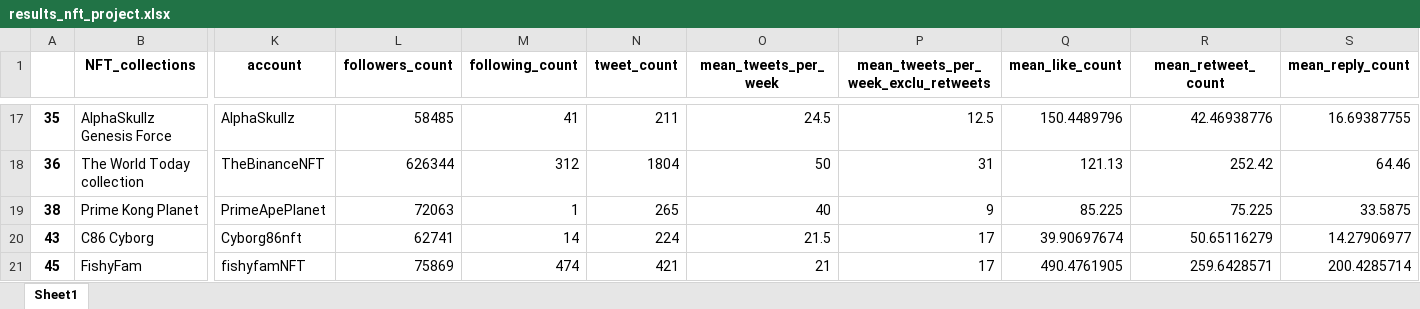
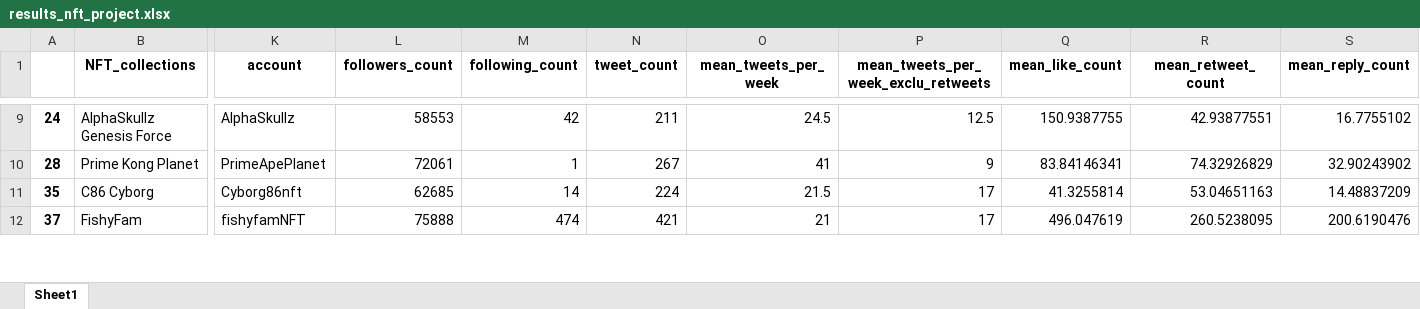
Before and after one commit to June911/find_hot_nft_with_twitter, an Excel workbook: results/results_nft_project.xlsx, sheet Sheet1, drawn as a sheet; only a part is shown, gaps mark what is left out; values as stored, in another font and other column widths than the file's, no borders; removed rows and columns are numbered as before the commit, all else as after; rows hold the shown columns only; the diff covers the shown part only; the diff names each change by its address in the sheet, - before the commit and + after, or states it on an @@ line.

```diff
--- a/results/results_nft_project.xlsx (sheet Sheet1)
+++ b/results/results_nft_project.xlsx (sheet Sheet1)
-A9: 35
+A9: 24
-L9 (followers_count): 58485
+L9 (followers_count): 58553
-M9 (following_count): 41
+M9 (following_count): 42
-Q9 (mean_like_count): 150.4489796
+Q9 (mean_like_count): 150.9387755
-R9 (mean_retweet_count): 42.46938776
+R9 (mean_retweet_count): 42.93877551
-S9 (mean_reply_count): 16.69387755
+S9 (mean_reply_count): 16.7755102
-row 18: 36 | The World Today collection | TheBinanceNFT | 626344 | 312 | 1804 | 50 | 31 | 121.13 | 252.42 | 64.46
-A10: 38
+A10: 28
-L10 (followers_count): 72063
+L10 (followers_count): 72061
-N10 (tweet_count): 265
+N10 (tweet_count): 267
-O10 (mean_tweets_per_week): 40
+O10 (mean_tweets_per_week): 41
-Q10 (mean_like_count): 85.225
+Q10 (mean_like_count): 83.84146341
-R10 (mean_retweet_count): 75.225
+R10 (mean_retweet_count): 74.32926829
-S10 (mean_reply_count): 33.5875
+S10 (mean_reply_count): 32.90243902
-A11: 43
+A11: 35
-L11 (followers_count): 62741
+L11 (followers_count): 62685
-Q11 (mean_like_count): 39.90697674
+Q11 (mean_like_count): 41.3255814
-R11 (mean_retweet_count): 50.65116279
+R11 (mean_retweet_count): 53.04651163
-S11 (mean_reply_count): 14.27906977
+S11 (mean_reply_count): 14.48837209
-A12: 45
+A12: 37
-L12 (followers_count): 75869
+L12 (followers_count): 75888
-Q12 (mean_like_count): 490.4761905
+Q12 (mean_like_count): 496.047619
-R12 (mean_retweet_count): 259.6428571
+R12 (mean_retweet_count): 260.5238095
-S12 (mean_reply_count): 200.4285714
+S12 (mean_reply_count): 200.6190476
```
Also changed, not shown: 2 added rows, 13 removed rows and 109 edited cells elsewhere in this sheet, data/nansen_nft_paradise_handled.xlsx, 6 other files.
